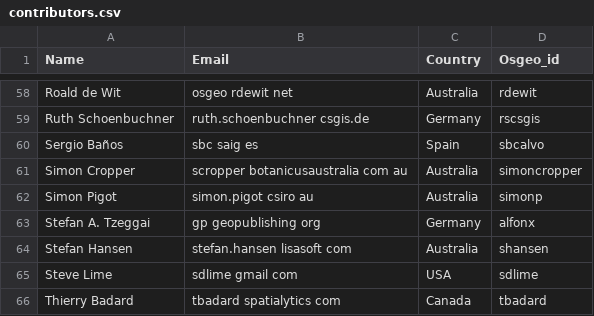
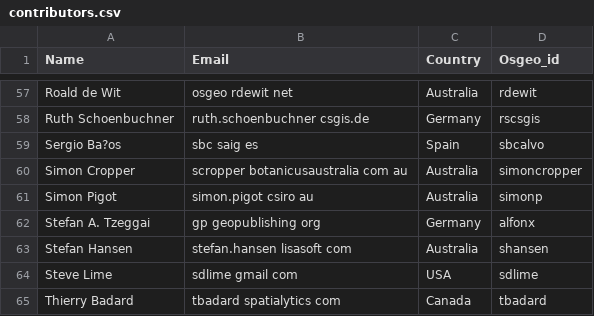
Before and after one commit to bermud/OSGeoLive-svn, a CSV file: doc/contributors.csv, drawn as a sheet; only a part is shown, gaps mark what is left out; the diff covers the shown part only.

```diff
--- a/doc/contributors.csv
+++ b/doc/contributors.csv
@@ -59,3 +58,3 @@ Roald de Wit,osgeo rdewit net,Australia,rdewit
 Ruth Schoenbuchner,ruth.schoenbuchner csgis.de,Germany,rscsgis
-Sergio Baños,sbc saig es,Spain,sbcalvo
+Sergio Ba?os,sbc saig es,Spain,sbcalvo
 Simon Cropper,scropper botanicusaustralia com au,Australia,simoncropper
```
Also changed, not shown: 2 removed rows and 5 edited cells elsewhere in this file.
